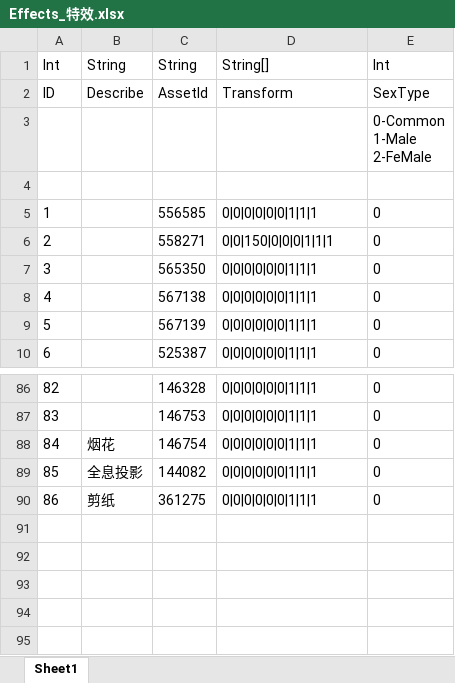
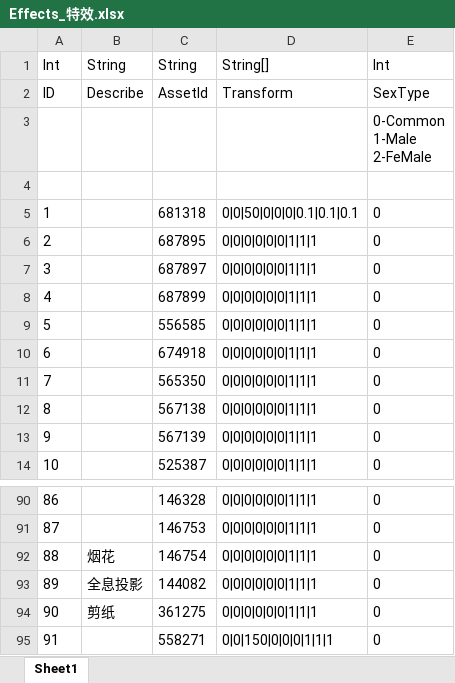
Before and after one commit to HKZUNITY/wolf, an Excel workbook: wolf/Excel/Effects_特效.xlsx, sheet Sheet1, drawn as a sheet; only a part is shown, gaps mark what is left out; values as stored, in another font and other column widths than the file's, no borders; addresses are those after the commit; the diff names each change by its address in the sheet, - before the commit and + after, or states it on an @@ line.

```diff
--- a/wolf/Excel/Effects_特效.xlsx (sheet Sheet1)
+++ b/wolf/Excel/Effects_特效.xlsx (sheet Sheet1)
+row 5: 1 |  | 681318 | 0|0|50|0|0|0|0.1|0.1|0.1 | 0
+row 6: 2 |  | 687895 | 0|0|0|0|0|0|1|1|1 | 0
+row 7: 3 |  | 687897 | 0|0|0|0|0|0|1|1|1 | 0
+row 8: 4 |  | 687899 | 0|0|0|0|0|0|1|1|1 | 0
@@ column A renumbered between rows 9 and 94 @@
-C10: 558271
+C10: 674918
-D10: 0|0|150|0|0|0|1|1|1
+D10: 0|0|0|0|0|0|1|1|1
+row 95: 91 |  | 558271 | 0|0|150|0|0|0|1|1|1 | 0
```
Also changed, not shown: wolf/Excel/Ear_耳朵.xlsx, 17 other files.
